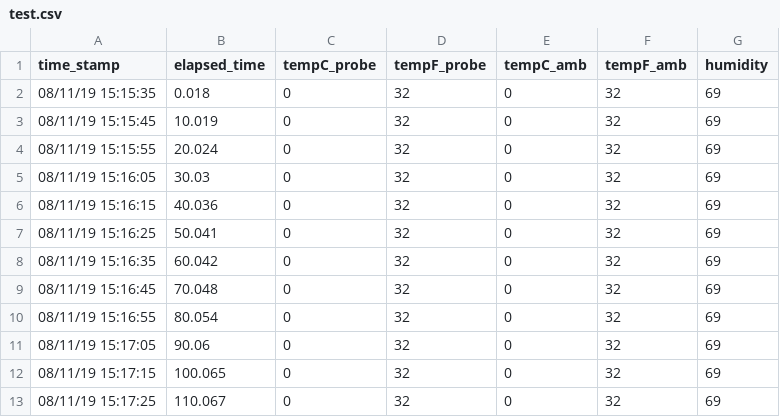
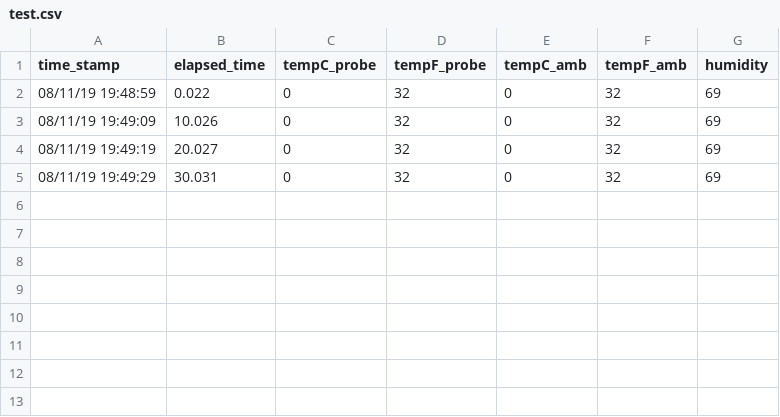
Before and after one commit to ccgarant/BevChill, a CSV file: client/test.csv, drawn as a sheet.

```diff
--- a/client/test.csv
+++ b/client/test.csv
@@ -1,13 +1,5 @@
 time_stamp,elapsed_time,tempC_probe,tempF_probe,tempC_amb,tempF_amb,humidity
-08/11/19 15:15:35,0.018,0,32,0,32,69
-08/11/19 15:15:45,10.019,0,32,0,32,69
-08/11/19 15:15:55,20.024,0,32,0,32,69
-08/11/19 15:16:05,30.03,0,32,0,32,69
-08/11/19 15:16:15,40.036,0,32,0,32,69
-08/11/19 15:16:25,50.041,0,32,0,32,69
-08/11/19 15:16:35,60.042,0,32,0,32,69
-08/11/19 15:16:45,70.048,0,32,0,32,69
-08/11/19 15:16:55,80.054,0,32,0,32,69
-08/11/19 15:17:05,90.06,0,32,0,32,69
-08/11/19 15:17:15,100.065,0,32,0,32,69
-08/11/19 15:17:25,110.067,0,32,0,32,69
+08/11/19 19:48:59,0.022,0,32,0,32,69
+08/11/19 19:49:09,10.026,0,32,0,32,69
+08/11/19 19:49:19,20.027,0,32,0,32,69
+08/11/19 19:49:29,30.031,0,32,0,32,69
```
Also changed, not shown: 2 other files.
